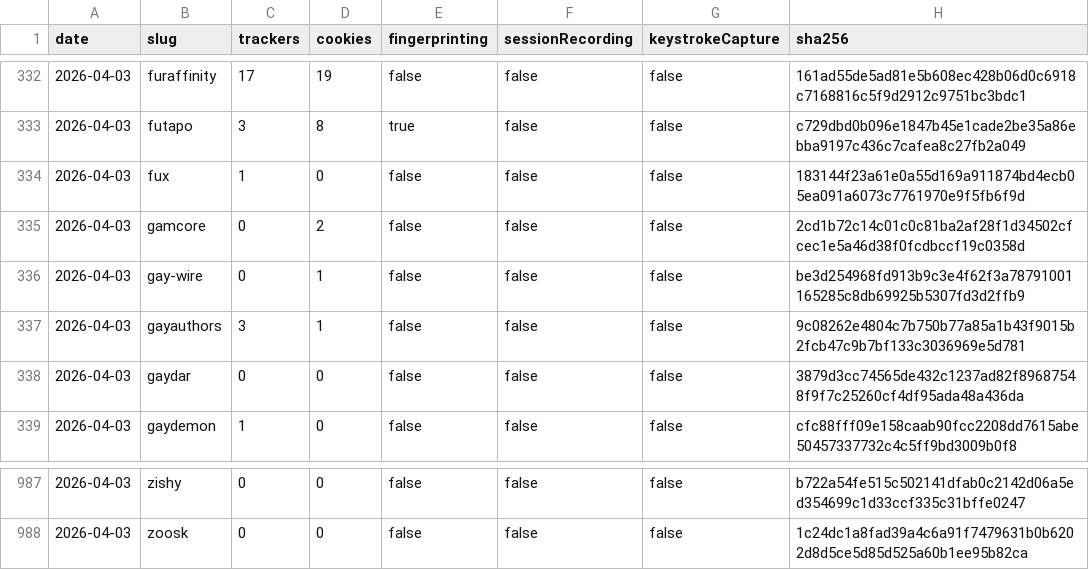
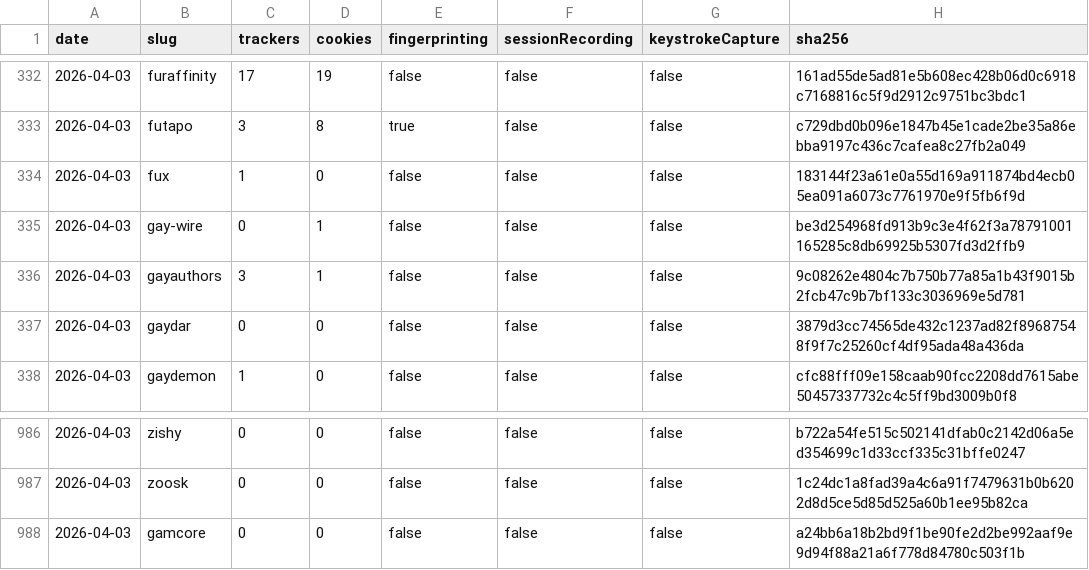
Before and after one commit to nsfwranker/scan-proofs, a CSV file: scan-proofs.csv, drawn as a sheet; only a part is shown, gaps mark what is left out; removed rows and columns are numbered as before the commit, all else as after; the diff names each change by its address in the sheet, - before the commit and + after, or states it on an @@ line.

Commit message:
scan-proof: 2026-04-03 — XXX sites hashed (post Avril S2)

```diff
--- a/scan-proofs.csv
+++ b/scan-proofs.csv
-row 335: 2026-04-03 | gamcore | 0 | 2 | false | false | false | 2cd1b72c14c01c0c81ba2af28f1d34502cfcec1e5a46d38f0fcdbccf19c0358d
+row 988: 2026-04-03 | gamcore | 0 | 0 | false | false | false | a24bb6a18b2bd9f1be90fe2d2be992aaf9e9d94f88a21a6f778d84780c503f1b
```
